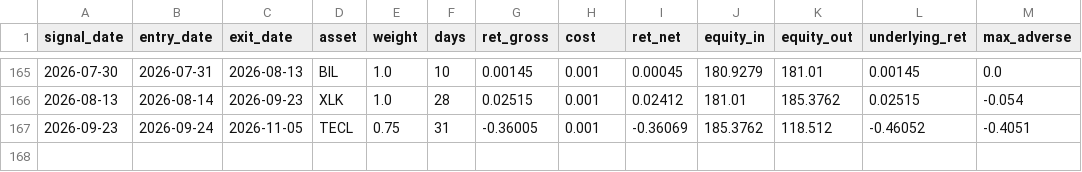
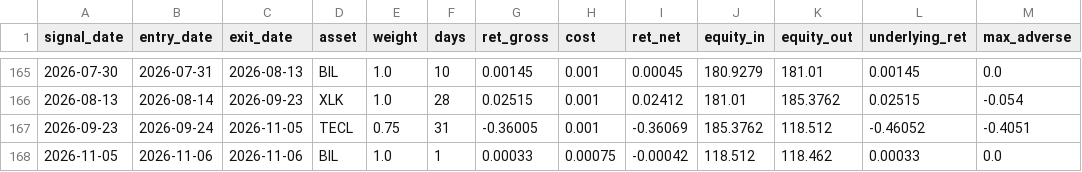
Before and after one commit to dampiermike/TECL_XLK_BIL_timing, a CSV file: results/trades.csv, drawn as a sheet; only a part is shown, gaps mark what is left out; the diff names each change by its address in the sheet, - before the commit and + after, or states it on an @@ line.

```diff
--- a/results/trades.csv
+++ b/results/trades.csv
+row 168: 2026-11-05 | 2026-11-06 | 2026-11-06 | BIL | 1.0 | 1 | 0.00033 | 0.00075 | -0.00042 | 118.512 | 118.462 | 0.00033 | 0.0
```
Also changed, not shown: results/equity_curve.csv, 11 other files.
